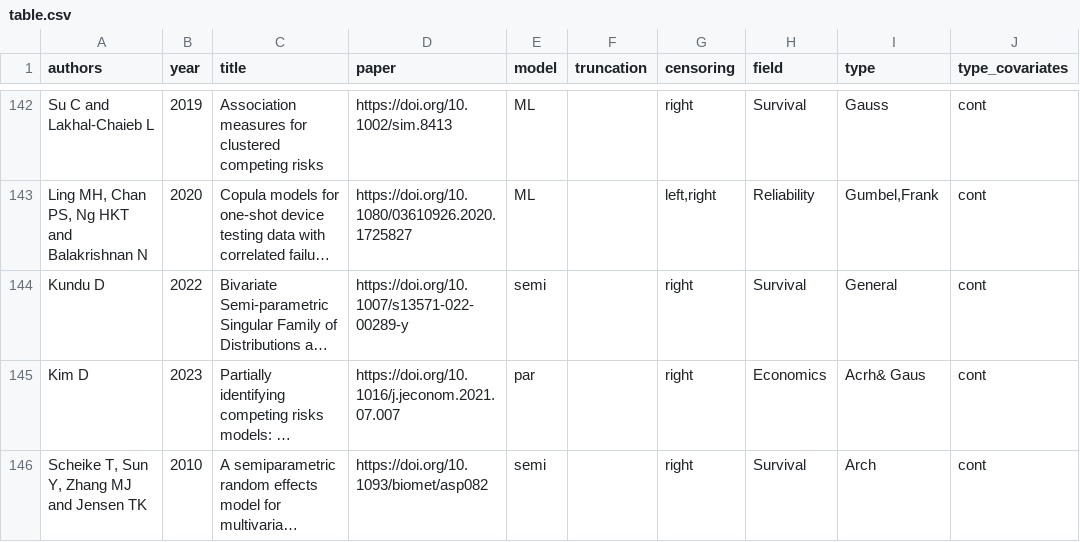
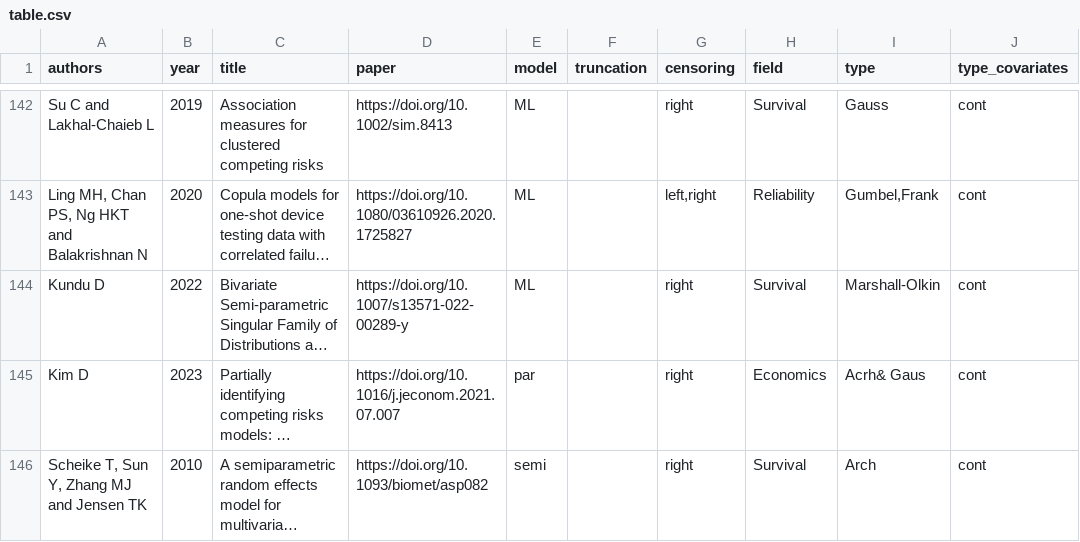
Before and after one commit to jmajakwara/Copula-CR, a CSV file: table.csv, drawn as a sheet; only a part is shown, gaps mark what is left out; long unchanged cells end in …; the diff names each change by its address in the sheet, - before the commit and + after, or states it on an @@ line.

Commit message:
Update table_L144.csv

```diff
--- a/table.csv
+++ b/table.csv
-E144 (model): semi
+E144 (model): ML
-I144 (type): General
+I144 (type): Marshall-Olkin
```
